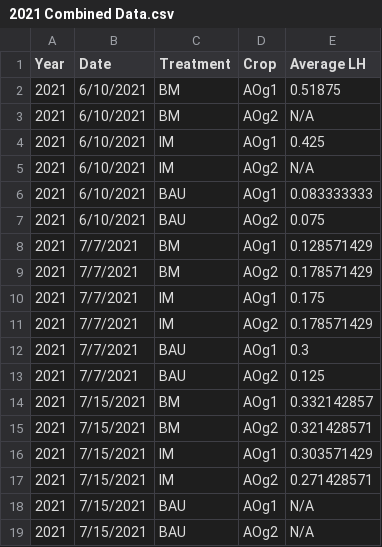
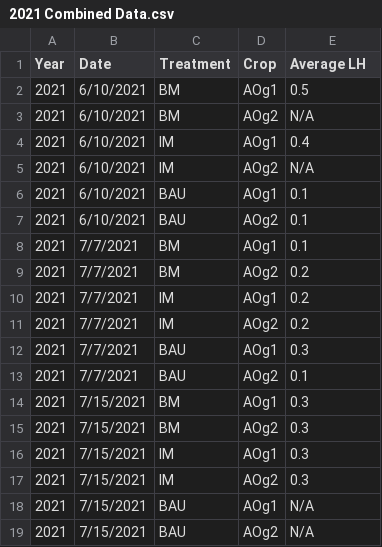
Before and after one commit to dabliss1/LTAR_Project, a CSV file: 2021 Combined Data.csv, drawn as a sheet.

```diff
--- a/2021 Combined Data.csv
+++ b/2021 Combined Data.csv
@@ -1,18 +1,18 @@
 Year,Date,Treatment,Crop,Average LH
-2021,6/10/2021,BM,AOg1,0.51875
+2021,6/10/2021,BM,AOg1,0.5
 2021,6/10/2021,BM,AOg2,N/A
-2021,6/10/2021,IM,AOg1,0.425
+2021,6/10/2021,IM,AOg1,0.4
 2021,6/10/2021,IM,AOg2,N/A
-2021,6/10/2021,BAU,AOg1,0.083333333
-2021,6/10/2021,BAU,AOg2,0.075
-2021,7/7/2021,BM,AOg1,0.128571429
-2021,7/7/2021,BM,AOg2,0.178571429
-2021,7/7/2021,IM,AOg1,0.175
-2021,7/7/2021,IM,AOg2,0.178571429
+2021,6/10/2021,BAU,AOg1,0.1
+2021,6/10/2021,BAU,AOg2,0.1
+2021,7/7/2021,BM,AOg1,0.1
+2021,7/7/2021,BM,AOg2,0.2
+2021,7/7/2021,IM,AOg1,0.2
+2021,7/7/2021,IM,AOg2,0.2
 2021,7/7/2021,BAU,AOg1,0.3
-2021,7/7/2021,BAU,AOg2,0.125
-2021,7/15/2021,BM,AOg1,0.332142857
-2021,7/15/2021,BM,AOg2,0.321428571
-2021,7/15/2021,IM,AOg1,0.303571429
-2021,7/15/2021,IM,AOg2,0.271428571
+2021,7/7/2021,BAU,AOg2,0.1
+2021,7/15/2021,BM,AOg1,0.3
+2021,7/15/2021,BM,AOg2,0.3
+2021,7/15/2021,IM,AOg1,0.3
+2021,7/15/2021,IM,AOg2,0.3
 2021,7/15/2021,BAU,AOg1,N/A
```
Also changed, not shown: 2021 BM_IM Data.csv, 2021 IM Data.csv.
